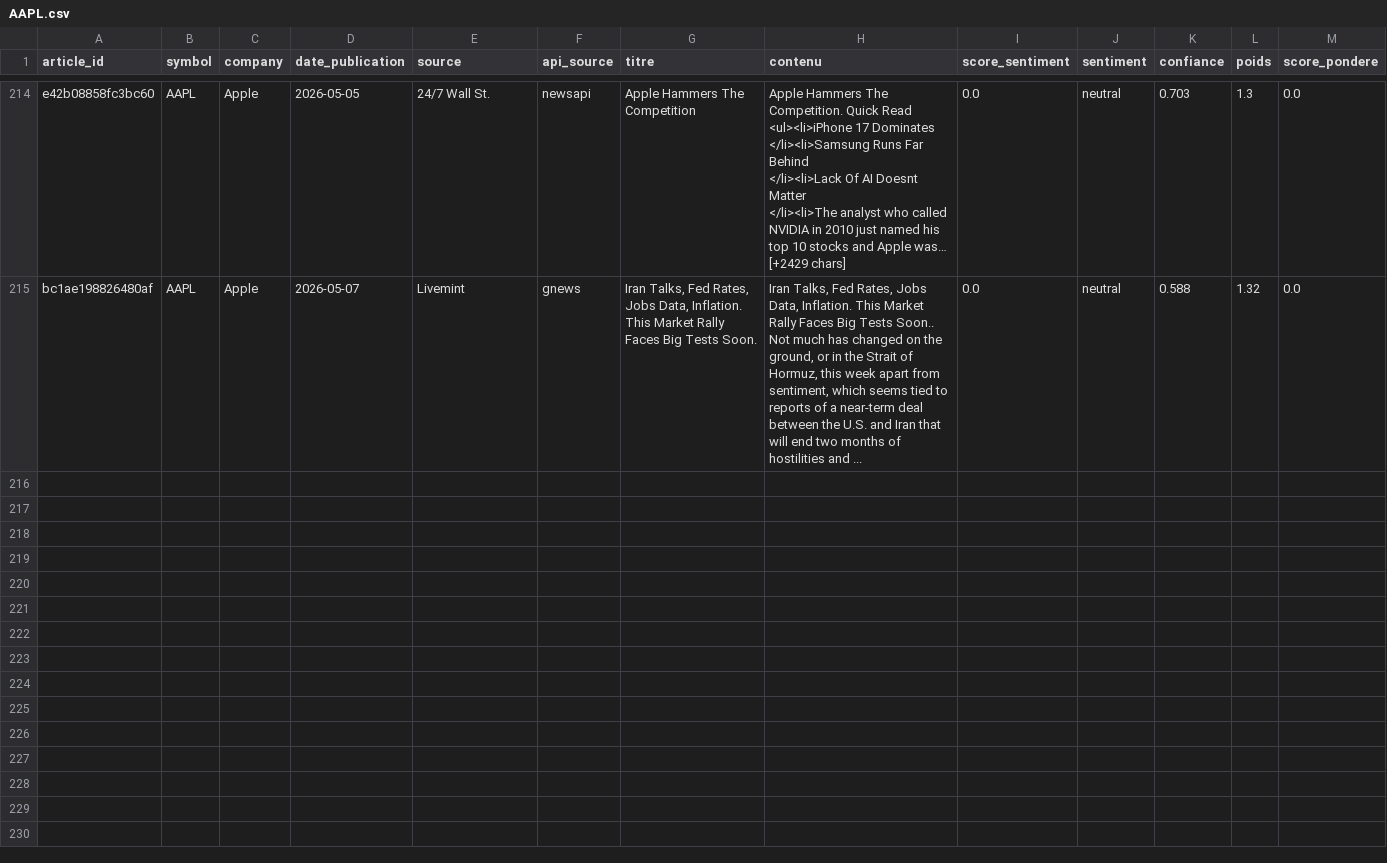
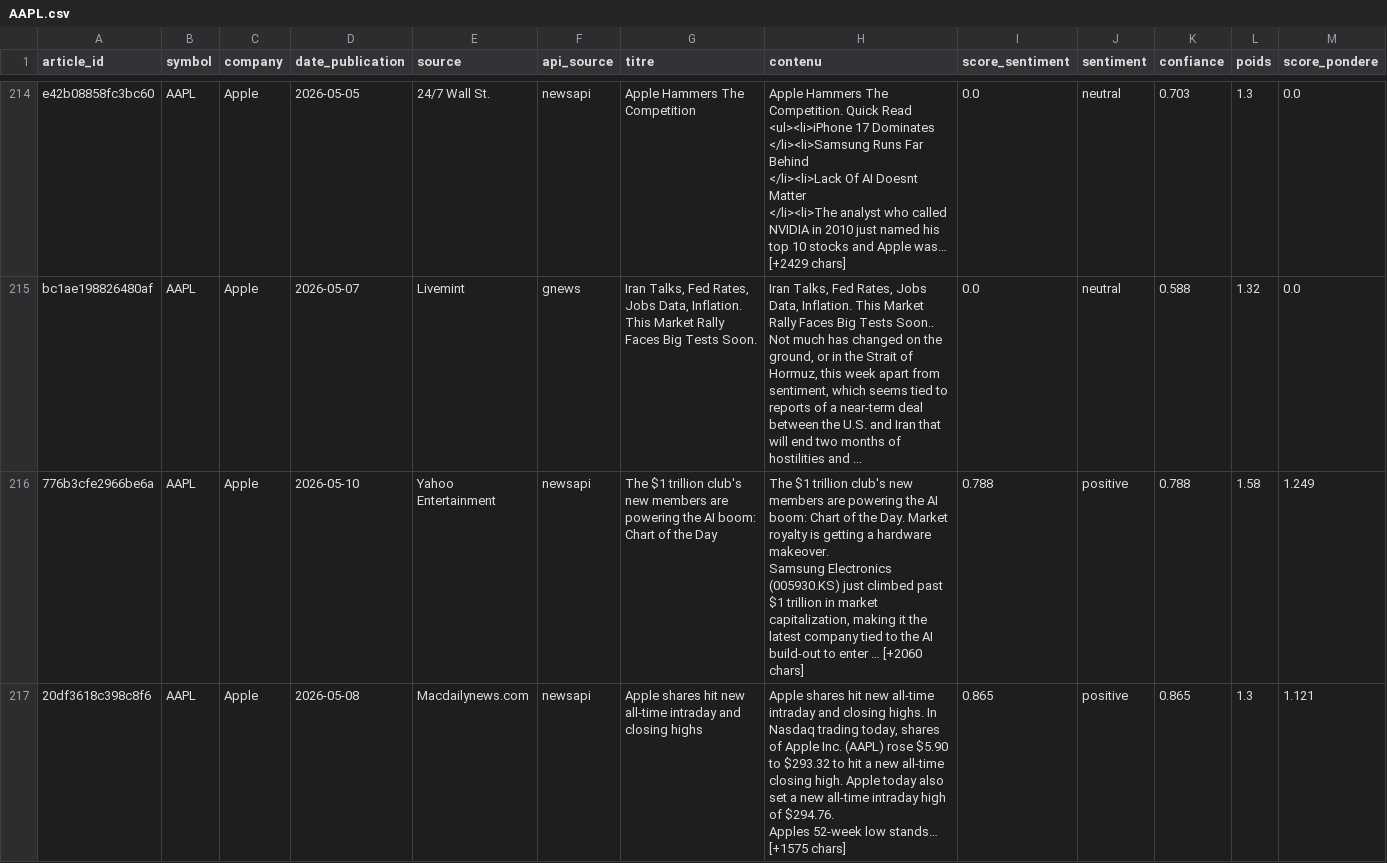
Before and after one commit to adam-hassen/stock-auto-update, a CSV file: data/articles_sentiment/AAPL.csv, drawn as a sheet; only a part is shown, gaps mark what is left out; rows hold the shown columns only; ↵ is a line break in a cell; the diff covers the shown part only; the diff names each change by its address in the sheet, - before the commit and + after, or states it on an @@ line.

```diff
--- a/data/articles_sentiment/AAPL.csv
+++ b/data/articles_sentiment/AAPL.csv
+row 216: 776b3cfe2966be6a | AAPL | Apple | 2026-05-10 | Yahoo Entertainment | newsapi | The $1 trillion club's new members are powering the AI boom: Chart of the Day | The $1 trillion club's new members are powering the AI boom: Chart of the Day. Market royalty is getting a hardware makeover. ↵ Samsung Electronics (005930.KS) just climbed past $1 trillion in market capitalization, making it the latest company tied to the AI build-out to enter … [+2060 chars] | 0.788 | positive | 0.788 | 1.58 | 1.249
+row 217: 20df3618c398c8f6 | AAPL | Apple | 2026-05-08 | Macdailynews.com | newsapi | Apple shares hit new all-time intraday and closing highs | Apple shares hit new all-time intraday and closing highs. In Nasdaq trading today, shares of Apple Inc. (AAPL) rose $5.90 to $293.32 to hit a new all-time closing high. Apple today also set a new all-time intraday high of $294.76. ↵ Apples 52-week low stands… [+1575 chars] | 0.865 | positive | 0.865 | 1.3 | 1.121
```
Also changed, not shown: 6 added rows elsewhere in this file, data/articles_sentiment/AMZN.csv, data/articles_sentiment/GOOGL.csv, 14 other files.
